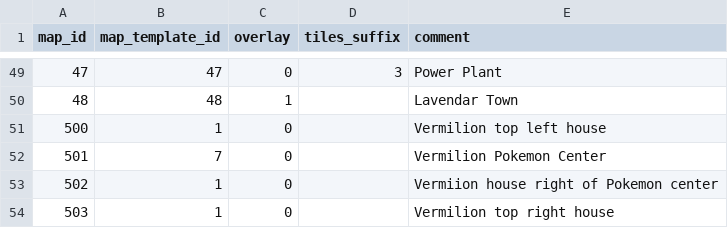
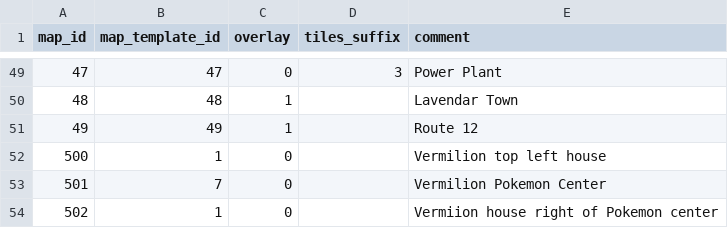
Before and after one commit to Jake-L/PokemonOceanBlue, a CSV file: src/rawdata/mapTemplate.csv, drawn as a sheet; only a part is shown, gaps mark what is left out; the shorter side is filled out with more unchanged rows.

Commit message:
added Route 12

```diff
--- a/src/rawdata/mapTemplate.csv
+++ b/src/rawdata/mapTemplate.csv
@@ -50,2 +50,3 @@ map_id,map_template_id,overlay,tiles_suffix,comment
 48,48,1,,Lavendar Town
+49,49,1,,Route 12
 500,1,0,,Vermilion top left house
```
Also changed, not shown: 3 other files.
